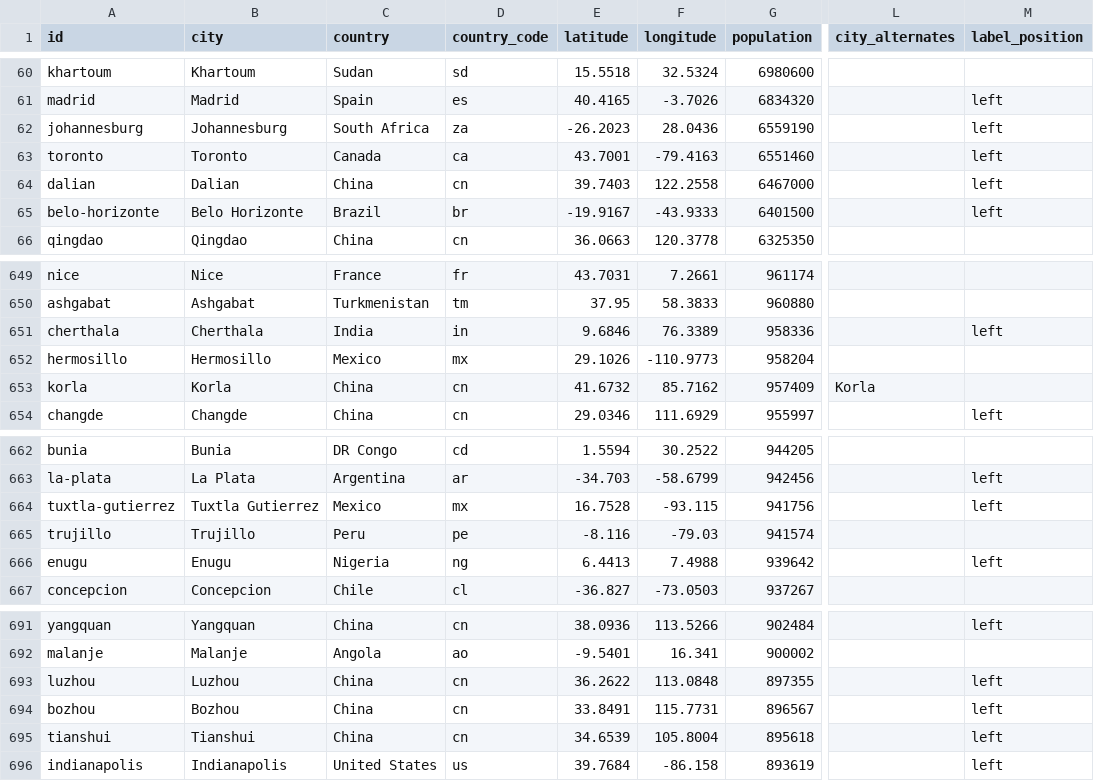
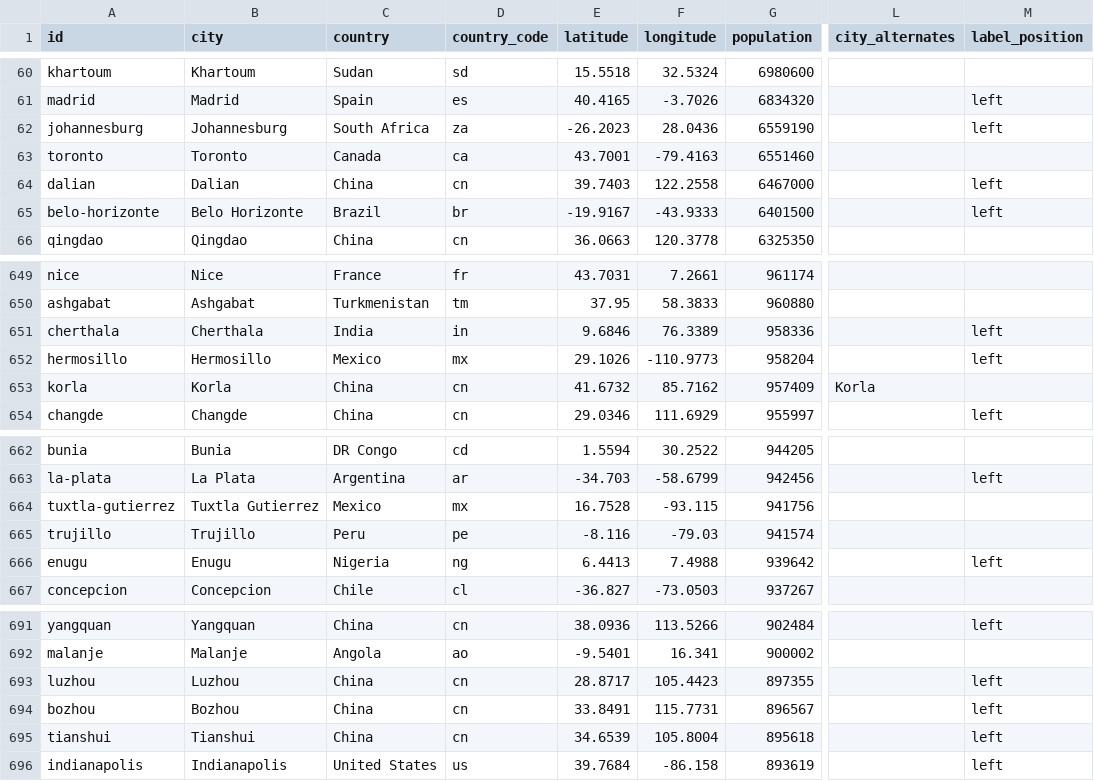
Before and after one commit to angussbj/quiz, a CSV file: public/data/cities/largest-cities.csv, drawn as a sheet; only a part is shown, gaps mark what is left out; the diff covers the shown part only; the diff names each change by its address in the sheet, - before the commit and + after, or states it on an @@ line.

```diff
--- a/public/data/cities/largest-cities.csv
+++ b/public/data/cities/largest-cities.csv
-M63 (label_position): left
+M63 (label_position): (empty)
-M652 (label_position): (empty)
+M652 (label_position): left
-M664 (label_position): left
+M664 (label_position): (empty)
-E693 (latitude): 36.2622
+E693 (latitude): 28.8717
-F693 (longitude): 113.0848
+F693 (longitude): 105.4423
```
Also changed, not shown: 17 edited cells elsewhere in this file, 1 other file.
